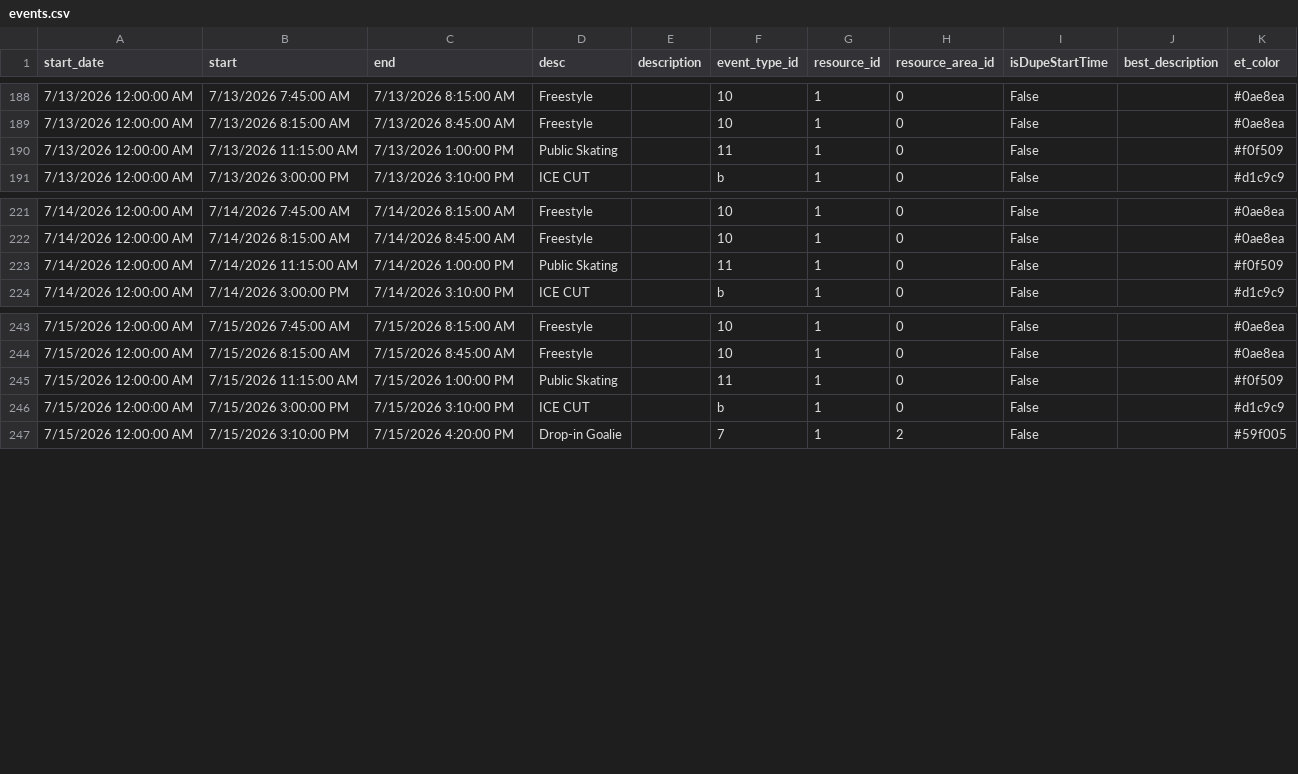
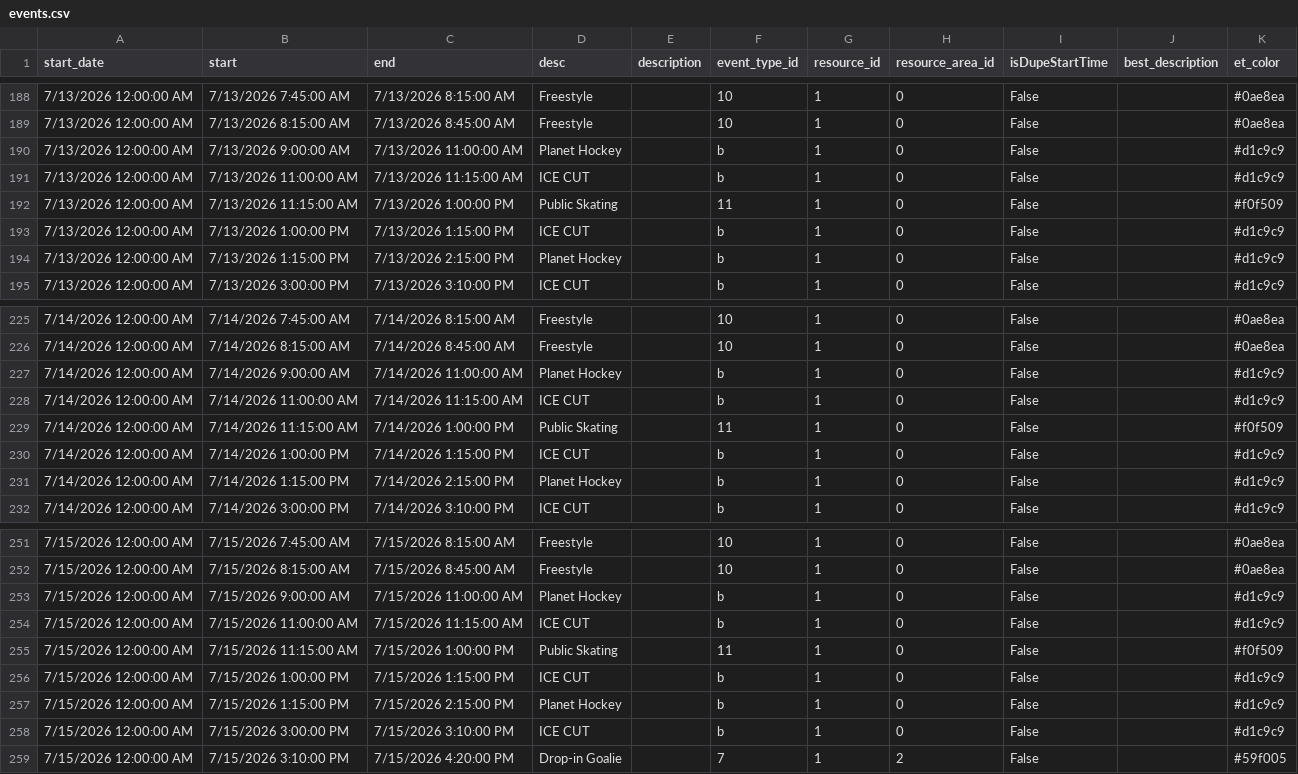
Before and after one commit to epicentr/aerodrome-ical-proxy, a CSV file: events.csv, drawn as a sheet; only a part is shown, gaps mark what is left out; the diff covers the shown part only.

Commit message:
Update calendar data
Diff summary:
diff --git a/events.csv b/events.csv
index 010e88e..7880847 100644
--- a/events.csv
+++ b/events.csv
@@ -189,0 +190,2 @@ start_date,start,end,desc,description,event_type_id,resource_id,resource_area_id
+7/13/2026 12:00:00 AM,7/13/2026 9:00:00 AM,7/13/2026 11:00:00 AM,Planet Hockey,,b,1,0,False,,#d1c9c9
+7/13/2026 12:00:00 AM,7/13/2026 11:00:00 AM,7/13/2026 11:15:00 AM,ICE CUT,,b,1,0,False,,#d1c9c9
@@ -190,0 +193,2 @@ start_date,start,end,desc,description,event_type_id,resource_id,resource_area_id
+7/13/2026 12:00:00 AM,7/13/2026 1:00:00 PM,7/13/2026 1:15:00 PM,ICE CUT,,b,1,0,False,,#d1c9c9
+7/13/2026 12:00:00 AM,7/13/2026 1:15:00 PM,7/13/2026 2:15:00 PM,Planet Hockey,,b,1,0,False,,#d1c9c9
@@ -222,0 +227,2 @@ start_date,start,end,desc,description,event_type_id,resource_id,resource_area_id
+7/14/2026 12:00:00 AM,7/14/2026 9:00:00 AM,7/14/2026 11:00:00 AM,Planet Hockey,,b,1,0,False,,#d1c9c9
+7/14/2026 12:00:00 AM,7/14/2026 11:00:00 AM,7/14/2026 11:15:00 AM,ICE CUT,,b,1,0,False,,#d1c9c9
@@ -223,0 +230,2 @@ start_date,start,end,desc,description,event_type_id,resource_id,resource_area_id
+7/14/2026 12:00:00 AM,7/14/2026 1:00:00 PM,7/14/2026 1:15:00 PM,ICE CUT,,b,1,0,False,,#d1c9c9
+7/14/2026 12:00:00 AM,7/14/2026 1:15:00 PM,7/14/2026 2:15:00 PM,Planet Hockey,,b,1,0,False,,#d1c9c9
@@ -244,0 +253,2 @@ start_date,start,end,desc,description,event_type_id,resource_id,resource_area_id
+7/15/2026 12:00:00 AM,7/15/2026 9:00:00 AM,7/15/2026 11:00:00 AM,Planet Hockey,,b,1,0,False,,#d1c9c9
+7/15/2026 12:00:00 AM,7/15/2026 11:00:00 AM,7/15/2026 11:15:00 AM,ICE CUT,,b,1,0,False,,#d1c9c9
@@ -245,0 +256,2 @@ start_date,start,end,desc,description,event_type_id,resource_id,resource_area_id

```diff
--- a/events.csv
+++ b/events.csv
@@ -189,3 +189,7 @@ start_date,start,end,desc,description,event_type_id,resource_id,resource_area_id
 7/13/2026 12:00:00 AM,7/13/2026 8:15:00 AM,7/13/2026 8:45:00 AM,Freestyle,,10,1,0,False,,#0ae8ea
+7/13/2026 12:00:00 AM,7/13/2026 9:00:00 AM,7/13/2026 11:00:00 AM,Planet Hockey,,b,1,0,False,,#d1c9c9
+7/13/2026 12:00:00 AM,7/13/2026 11:00:00 AM,7/13/2026 11:15:00 AM,ICE CUT,,b,1,0,False,,#d1c9c9
 7/13/2026 12:00:00 AM,7/13/2026 11:15:00 AM,7/13/2026 1:00:00 PM,Public Skating,,11,1,0,False,,#f0f509
+7/13/2026 12:00:00 AM,7/13/2026 1:00:00 PM,7/13/2026 1:15:00 PM,ICE CUT,,b,1,0,False,,#d1c9c9
+7/13/2026 12:00:00 AM,7/13/2026 1:15:00 PM,7/13/2026 2:15:00 PM,Planet Hockey,,b,1,0,False,,#d1c9c9
 7/13/2026 12:00:00 AM,7/13/2026 3:00:00 PM,7/13/2026 3:10:00 PM,ICE CUT,,b,1,0,False,,#d1c9c9
@@ -222,3 +226,7 @@ start_date,start,end,desc,description,event_type_id,resource_id,resource_area_id
 7/14/2026 12:00:00 AM,7/14/2026 8:15:00 AM,7/14/2026 8:45:00 AM,Freestyle,,10,1,0,False,,#0ae8ea
+7/14/2026 12:00:00 AM,7/14/2026 9:00:00 AM,7/14/2026 11:00:00 AM,Planet Hockey,,b,1,0,False,,#d1c9c9
+7/14/2026 12:00:00 AM,7/14/2026 11:00:00 AM,7/14/2026 11:15:00 AM,ICE CUT,,b,1,0,False,,#d1c9c9
 7/14/2026 12:00:00 AM,7/14/2026 11:15:00 AM,7/14/2026 1:00:00 PM,Public Skating,,11,1,0,False,,#f0f509
+7/14/2026 12:00:00 AM,7/14/2026 1:00:00 PM,7/14/2026 1:15:00 PM,ICE CUT,,b,1,0,False,,#d1c9c9
+7/14/2026 12:00:00 AM,7/14/2026 1:15:00 PM,7/14/2026 2:15:00 PM,Planet Hockey,,b,1,0,False,,#d1c9c9
 7/14/2026 12:00:00 AM,7/14/2026 3:00:00 PM,7/14/2026 3:10:00 PM,ICE CUT,,b,1,0,False,,#d1c9c9
@@ -244,3 +252,7 @@ start_date,start,end,desc,description,event_type_id,resource_id,resource_area_id
 7/15/2026 12:00:00 AM,7/15/2026 8:15:00 AM,7/15/2026 8:45:00 AM,Freestyle,,10,1,0,False,,#0ae8ea
+7/15/2026 12:00:00 AM,7/15/2026 9:00:00 AM,7/15/2026 11:00:00 AM,Planet Hockey,,b,1,0,False,,#d1c9c9
+7/15/2026 12:00:00 AM,7/15/2026 11:00:00 AM,7/15/2026 11:15:00 AM,ICE CUT,,b,1,0,False,,#d1c9c9
 7/15/2026 12:00:00 AM,7/15/2026 11:15:00 AM,7/15/2026 1:00:00 PM,Public Skating,,11,1,0,False,,#f0f509
+7/15/2026 12:00:00 AM,7/15/2026 1:00:00 PM,7/15/2026 1:15:00 PM,ICE CUT,,b,1,0,False,,#d1c9c9
+7/15/2026 12:00:00 AM,7/15/2026 1:15:00 PM,7/15/2026 2:15:00 PM,Planet Hockey,,b,1,0,False,,#d1c9c9
 7/15/2026 12:00:00 AM,7/15/2026 3:00:00 PM,7/15/2026 3:10:00 PM,ICE CUT,,b,1,0,False,,#d1c9c9
```
Also changed, not shown: 5 added rows and 11 edited cells elsewhere in this file, 7 other files.
